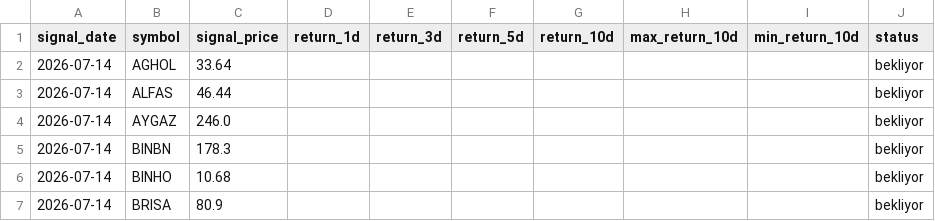
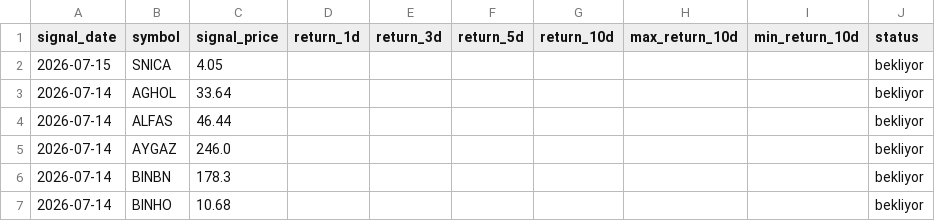
Before and after one commit to swcydsqzjb-bit/bist-bot, a CSV file: signals_history.csv, drawn as a sheet; only a part is shown; the shorter side is filled out with more unchanged rows; the diff names each change by its address in the sheet, - before the commit and + after, or states it on an @@ line.

Commit message:
Performans geçmişini güncelle

```diff
--- a/signals_history.csv
+++ b/signals_history.csv
+row 2: 2026-07-15 | SNICA | 4.05 |  |  |  |  |  |  | bekliyor
```
